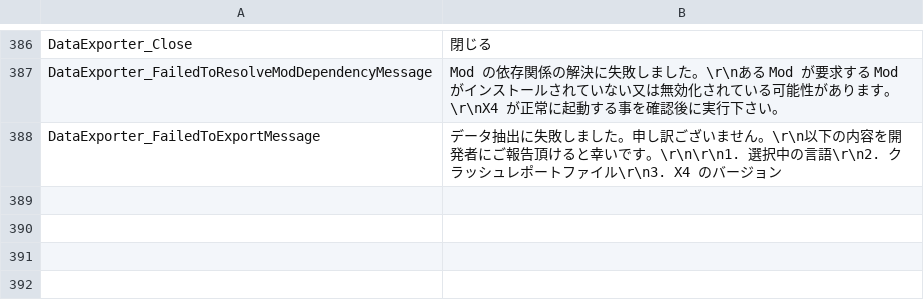
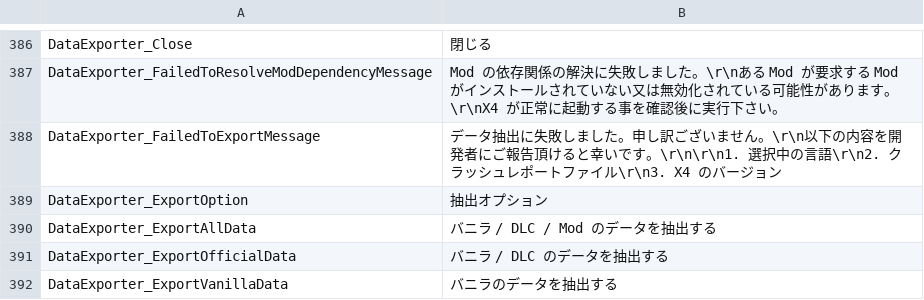
Before and after one commit to Ocelot1210/X4_ComplexCalculator, a CSV file: X4_ComplexCalculator/Localization/Lang.ja-JP.csv, drawn as a sheet; only a part is shown, gaps mark what is left out.

```diff
--- a/X4_ComplexCalculator/Localization/Lang.ja-JP.csv
+++ b/X4_ComplexCalculator/Localization/Lang.ja-JP.csv
@@ -388 +388,5 @@ DataExporter_FailedToResolveModDependencyMessage;Mod の依存関係の解決に
 DataExporter_FailedToExportMessage;データ抽出に失敗しました。申し訳ございません。\r\n以下の内容を開発者にご報告頂けると幸いです。\r\n\r\n1. 選択中の言語\r\n2. クラッシュレポートファイル\r\n3. X4 のバージョン
+DataExporter_ExportOption;抽出オプション
+DataExporter_ExportAllData;バニラ / DLC / Mod のデータを抽出する
+DataExporter_ExportOfficialData;バニラ / DLC のデータを抽出する
+DataExporter_ExportVanillaData;バニラのデータを抽出する
```
Also changed, not shown: X4_ComplexCalculator/Localization/Lang.csv, 1 other file.
